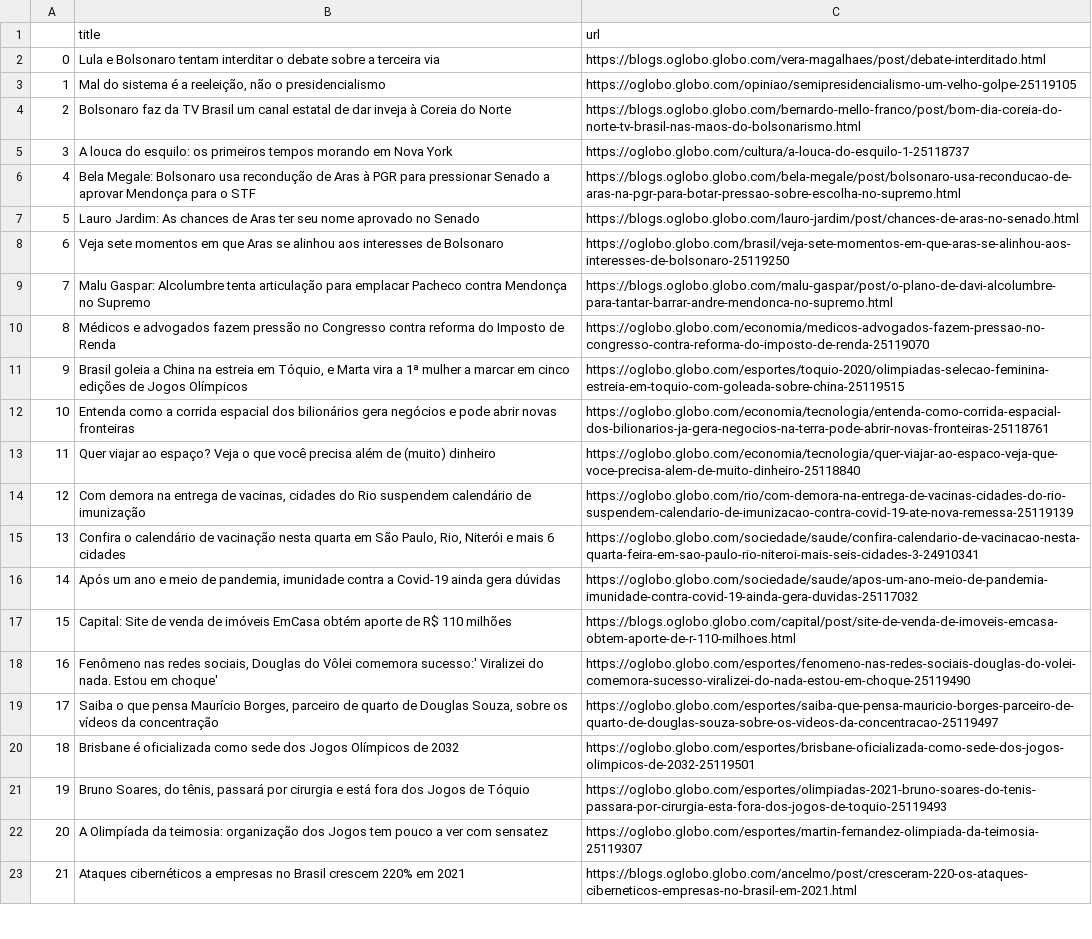
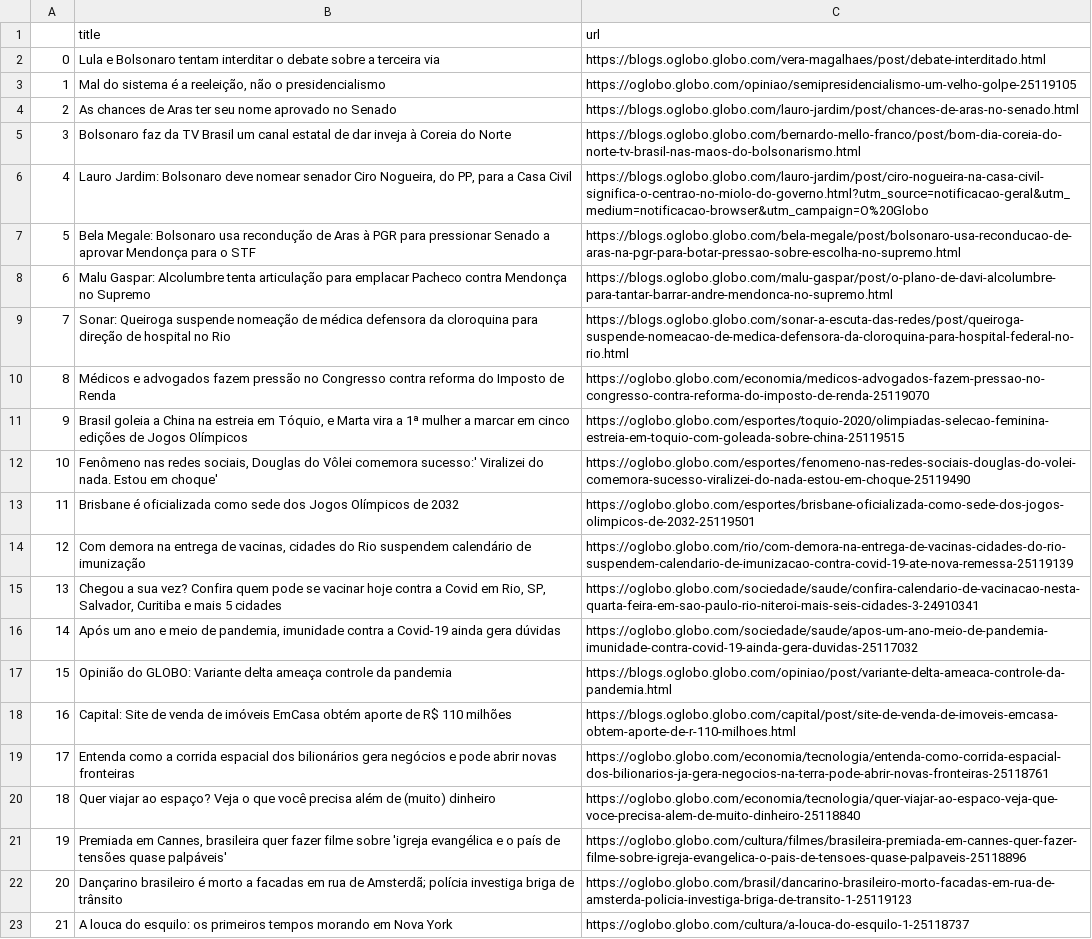
Before and after one commit to belisards/oglobo_headlines, a CSV file: oglobo-headlines.csv, drawn as a sheet; only a part is shown; the diff covers the shown part only; the diff names each change by its address in the sheet, - before the commit and + after, or states it on an @@ line.

```diff
--- a/oglobo-headlines.csv
+++ b/oglobo-headlines.csv
-B4 (title): Bolsonaro faz da TV Brasil um canal estatal de dar inveja à Coreia do Norte
+B4 (title): As chances de Aras ter seu nome aprovado no Senado
-C4 (url): https://blogs.oglobo.globo.com/bernardo-mello-franco/post/bom-dia-coreia-do-norte-tv-brasil-nas-maos-do-bolsonarismo.html
+C4 (url): https://blogs.oglobo.globo.com/lauro-jardim/post/chances-de-aras-no-senado.html
-B5 (title): A louca do esquilo: os primeiros tempos morando em Nova York
+B5 (title): Bolsonaro faz da TV Brasil um canal estatal de dar inveja à Coreia do Norte
-C5 (url): https://oglobo.globo.com/cultura/a-louca-do-esquilo-1-25118737
+C5 (url): https://blogs.oglobo.globo.com/bernardo-mello-franco/post/bom-dia-coreia-do-norte-tv-brasil-nas-maos-do-bolsonarismo.html
-B6 (title): Bela Megale: Bolsonaro usa recondução de Aras à PGR para pressionar Senado a aprovar Mendonça para o STF
+B6 (title): Lauro Jardim: Bolsonaro deve nomear senador Ciro Nogueira, do PP, para a Casa Civil
-C6 (url): https://blogs.oglobo.globo.com/bela-megale/post/bolsonaro-usa-reconducao-de-aras-na-pgr-para-botar-pressao-sobre-escolha-no-supremo.html
+C6 (url): https://blogs.oglobo.globo.com/lauro-jardim/post/ciro-nogueira-na-casa-civil-significa-o-centrao-no-miolo-do-governo.html?utm_source=notificacao-geral&utm_medium=notificacao-browser&utm_campaign=O%20Globo
-B7 (title): Lauro Jardim: As chances de Aras ter seu nome aprovado no Senado
+B7 (title): Bela Megale: Bolsonaro usa recondução de Aras à PGR para pressionar Senado a aprovar Mendonça para o STF
-C7 (url): https://blogs.oglobo.globo.com/lauro-jardim/post/chances-de-aras-no-senado.html
+C7 (url): https://blogs.oglobo.globo.com/bela-megale/post/bolsonaro-usa-reconducao-de-aras-na-pgr-para-botar-pressao-sobre-escolha-no-supremo.html
-B8 (title): Veja sete momentos em que Aras se alinhou aos interesses de Bolsonaro
+B8 (title): Malu Gaspar: Alcolumbre tenta articulação para emplacar Pacheco contra Mendonça no Supremo
-C8 (url): https://oglobo.globo.com/brasil/veja-sete-momentos-em-que-aras-se-alinhou-aos-interesses-de-bolsonaro-25119250
+C8 (url): https://blogs.oglobo.globo.com/malu-gaspar/post/o-plano-de-davi-alcolumbre-para-tantar-barrar-andre-mendonca-no-supremo.html
-B9 (title): Malu Gaspar: Alcolumbre tenta articulação para emplacar Pacheco contra Mendonça no Supremo
+B9 (title): Sonar: Queiroga suspende nomeação de médica defensora da cloroquina para direção de hospital no Rio
-C9 (url): https://blogs.oglobo.globo.com/malu-gaspar/post/o-plano-de-davi-alcolumbre-para-tantar-barrar-andre-mendonca-no-supremo.html
+C9 (url): https://blogs.oglobo.globo.com/sonar-a-escuta-das-redes/post/queiroga-suspende-nomeacao-de-medica-defensora-da-cloroquina-para-hospital-federal-no-rio.html
-B12 (title): Entenda como a corrida espacial dos bilionários gera negócios e pode abrir novas fronteiras
+B12 (title): Fenômeno nas redes sociais, Douglas do Vôlei comemora sucesso:' Viralizei do nada. Estou em choque'
-C12 (url): https://oglobo.globo.com/economia/tecnologia/entenda-como-corrida-espacial-dos-bilionarios-ja-gera-negocios-na-terra-pode-abrir-novas-fronteiras-25118761
+C12 (url): https://oglobo.globo.com/esportes/fenomeno-nas-redes-sociais-douglas-do-volei-comemora-sucesso-viralizei-do-nada-estou-em-choque-25119490
-B13 (title): Quer viajar ao espaço? Veja o que você precisa além de (muito) dinheiro
+B13 (title): Brisbane é oficializada como sede dos Jogos Olímpicos de 2032
-C13 (url): https://oglobo.globo.com/economia/tecnologia/quer-viajar-ao-espaco-veja-que-voce-precisa-alem-de-muito-dinheiro-25118840
+C13 (url): https://oglobo.globo.com/esportes/brisbane-oficializada-como-sede-dos-jogos-olimpicos-de-2032-25119501
-B15 (title): Confira o calendário de vacinação nesta quarta em São Paulo, Rio, Niterói e mais 6 cidades
+B15 (title): Chegou a sua vez? Confira quem pode se vacinar hoje contra a Covid em Rio, SP, Salvador, Curitiba e mais 5 cidades
-B17 (title): Capital: Site de venda de imóveis EmCasa obtém aporte de R$ 110 milhões
+B17 (title): Opinião do GLOBO: Variante delta ameaça controle da pandemia
-C17 (url): https://blogs.oglobo.globo.com/capital/post/site-de-venda-de-imoveis-emcasa-obtem-aporte-de-r-110-milhoes.html
+C17 (url): https://blogs.oglobo.globo.com/opiniao/post/variante-delta-ameaca-controle-da-pandemia.html
-B18 (title): Fenômeno nas redes sociais, Douglas do Vôlei comemora sucesso:' Viralizei do nada. Estou em choque'
+B18 (title): Capital: Site de venda de imóveis EmCasa obtém aporte de R$ 110 milhões
-C18 (url): https://oglobo.globo.com/esportes/fenomeno-nas-redes-sociais-douglas-do-volei-comemora-sucesso-viralizei-do-nada-estou-em-choque-25119490
+C18 (url): https://blogs.oglobo.globo.com/capital/post/site-de-venda-de-imoveis-emcasa-obtem-aporte-de-r-110-milhoes.html
-B19 (title): Saiba o que pensa Maurício Borges, parceiro de quarto de Douglas Souza, sobre os vídeos da concentração
+B19 (title): Entenda como a corrida espacial dos bilionários gera negócios e pode abrir novas fronteiras
-C19 (url): https://oglobo.globo.com/esportes/saiba-que-pensa-mauricio-borges-parceiro-de-quarto-de-douglas-souza-sobre-os-videos-da-concentracao-25119497
+C19 (url): https://oglobo.globo.com/economia/tecnologia/entenda-como-corrida-espacial-dos-bilionarios-ja-gera-negocios-na-terra-pode-abrir-novas-fronteiras-25118761
-B20 (title): Brisbane é oficializada como sede dos Jogos Olímpicos de 2032
+B20 (title): Quer viajar ao espaço? Veja o que você precisa além de (muito) dinheiro
-C20 (url): https://oglobo.globo.com/esportes/brisbane-oficializada-como-sede-dos-jogos-olimpicos-de-2032-25119501
+C20 (url): https://oglobo.globo.com/economia/tecnologia/quer-viajar-ao-espaco-veja-que-voce-precisa-alem-de-muito-dinheiro-25118840
-B21 (title): Bruno Soares, do tênis, passará por cirurgia e está fora dos Jogos de Tóquio
+B21 (title): Premiada em Cannes, brasileira quer fazer filme sobre 'igreja evangélica e o país de tensões quase palpáveis'
-C21 (url): https://oglobo.globo.com/esportes/olimpiadas-2021-bruno-soares-do-tenis-passara-por-cirurgia-esta-fora-dos-jogos-de-toquio-25119493
+C21 (url): https://oglobo.globo.com/cultura/filmes/brasileira-premiada-em-cannes-quer-fazer-filme-sobre-igreja-evangelica-o-pais-de-tensoes-quase-palpaveis-25118896
-B22 (title): A Olimpíada da teimosia: organização dos Jogos tem pouco a ver com sensatez
+B22 (title): Dançarino brasileiro é morto a facadas em rua de Amsterdã; polícia investiga briga de trânsito
-C22 (url): https://oglobo.globo.com/esportes/martin-fernandez-olimpiada-da-teimosia-25119307
+C22 (url): https://oglobo.globo.com/brasil/dancarino-brasileiro-morto-facadas-em-rua-de-amsterda-policia-investiga-briga-de-transito-1-25119123
-B23 (title): Ataques cibernéticos a empresas no Brasil crescem 220% em 2021
+B23 (title): A louca do esquilo: os primeiros tempos morando em Nova York
-C23 (url): https://blogs.oglobo.globo.com/ancelmo/post/cresceram-220-os-ataques-ciberneticos-empresas-no-brasil-em-2021.html
+C23 (url): https://oglobo.globo.com/cultura/a-louca-do-esquilo-1-25118737
```
Also changed, not shown: 34 edited cells elsewhere in this file.
